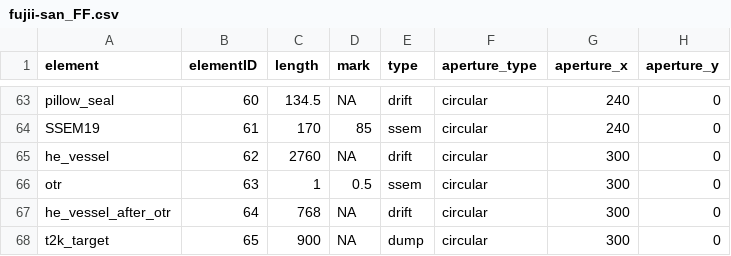
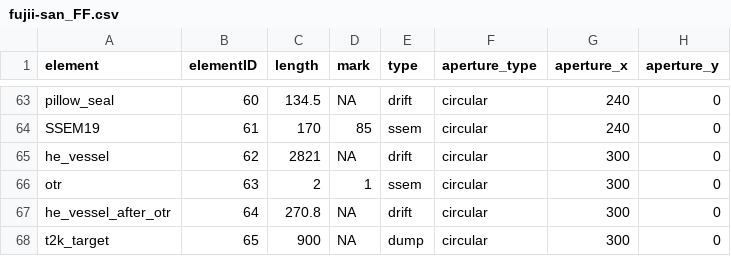
Before and after one commit to CharlieNaseby/T2K-Neutrino-Beamline, a CSV file: fujii-san_FF.csv, drawn as a sheet; only a part is shown, gaps mark what is left out; the diff names each change by its address in the sheet, - before the commit and + after, or states it on an @@ line.

Commit message:
Updated target section based on information in Fuji-san's FF spreadsheet combined with drawing TSDVBD.20210527.nishida.dwg

```diff
--- a/fujii-san_FF.csv
+++ b/fujii-san_FF.csv
-C65 (length): 2760
+C65 (length): 2821
-C66 (length): 1
+C66 (length): 2
-D66 (mark): 0.5
+D66 (mark): 1
-C67 (length): 768
+C67 (length): 270.8
```
